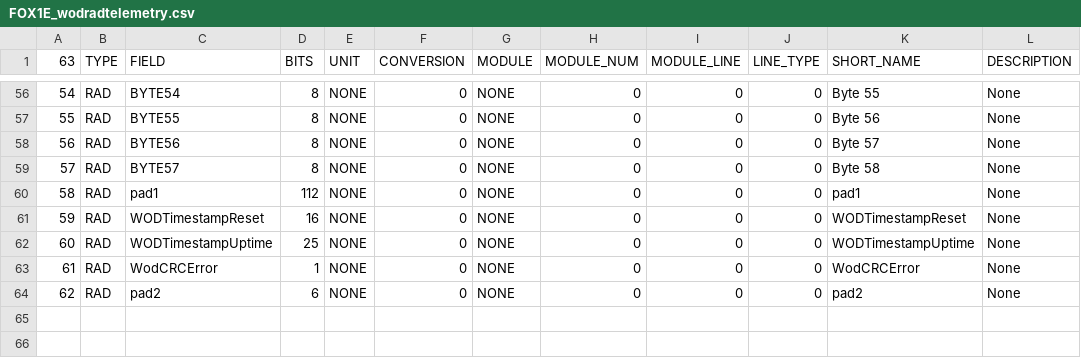
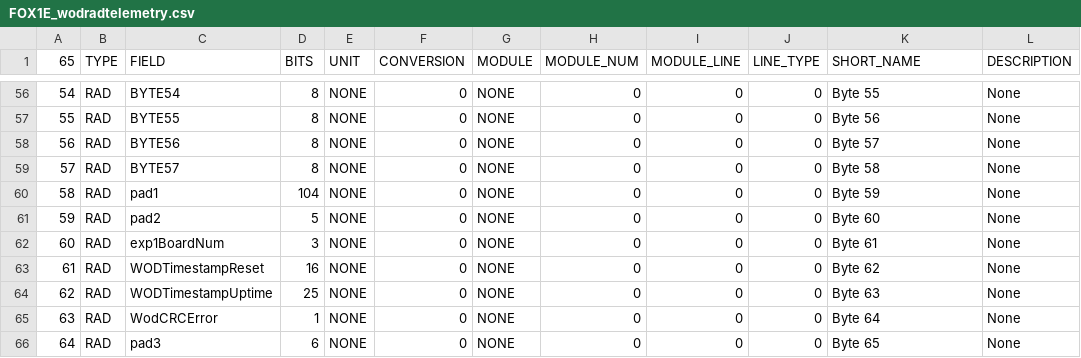
Before and after one commit to ac2cz/FoxTelem, a CSV file: spacecraft/FOX1E_wodradtelemetry.csv, drawn as a sheet; only a part is shown, gaps mark what is left out; addresses are those after the commit; the diff names each change by its address in the sheet, - before the commit and + after, or states it on an @@ line.

Commit message:
Initial commit for #387 to store board number.  Also fixes #404.  Breaks layout format

```diff
--- a/spacecraft/FOX1E_wodradtelemetry.csv
+++ b/spacecraft/FOX1E_wodradtelemetry.csv
@@ column A (65) renumbered from row 1 down @@
-D60 (BITS): 112
+D60 (BITS): 104
-K60 (SHORT_NAME): pad1
+K60 (SHORT_NAME): Byte 59
+row 61: 59 | RAD | pad2 | 5 | NONE | 0 | NONE | 0 | 0 | 0 | Byte 60 | None
+row 62: 60 | RAD | exp1BoardNum | 3 | NONE | 0 | NONE | 0 | 0 | 0 | Byte 61 | None
-K63 (SHORT_NAME): WODTimestampReset
+K63 (SHORT_NAME): Byte 62
-K64 (SHORT_NAME): WODTimestampUptime
+K64 (SHORT_NAME): Byte 63
-K65 (SHORT_NAME): WodCRCError
+K65 (SHORT_NAME): Byte 64
-C66 (FIELD): pad2
+C66 (FIELD): pad3
-K66 (SHORT_NAME): pad2
+K66 (SHORT_NAME): Byte 65
```
Also changed, not shown: 13 other files.
